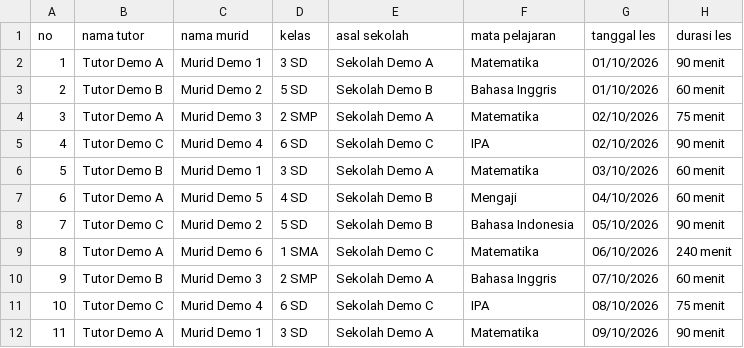
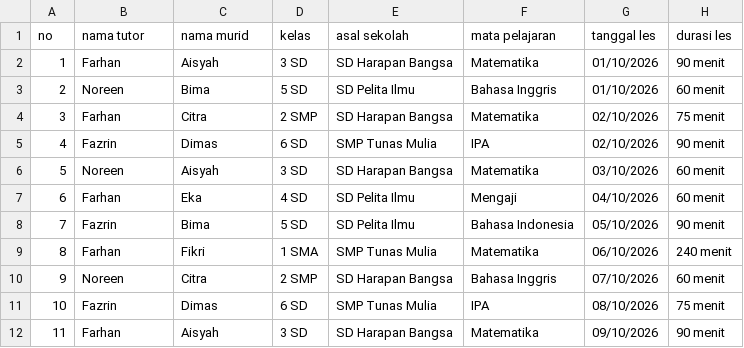
Before and after one commit to KEBAB-SHIIII/mumtaz-bimbel-dashboard, a CSV file: examples/attendance-sample.csv, drawn as a sheet; only a part is shown; the diff covers the shown part only.

Commit message:
feat: phase 05 anomaly screening with Gemini baseline
- AnomalyDetector port; deterministic candidate generator (exact
  duplicate, same student+subject+date via another assignment, duration
  above configurable demo threshold) with bounded comparison window
- Gemini adapter (@google/genai): pseudonymized payload, sanitized JSON
  schema, strict Zod validation (no partial results), one retry on
  transient 429/5xx, alias humanization, redundant extras dropped
- analyzeSession sets analysis status server-side (completed / failed /
  not_evaluated), conditional writes discard results when the payload
  is revised mid-analysis; never touches session status or payroll
- in-process AnomalyWorker: dedupe, rerun-on-revision, resume pending on
  startup, graceful stop; enqueued after submit/revision commit
- PATCH /admin/anomalies/:id/review (superseded is terminal) + admin UI
  finding list/review dialog with clear AI-vs-fake provider labels
- realistic fictional names across fixtures/seed/tests (tutors Farhan,
  Noreen, Fazrin, Rama, Giyas, Nasywa); deterministic ~150-session dev
  dataset and transactional db:reset-dev for Neon development

```diff
--- a/examples/attendance-sample.csv
+++ b/examples/attendance-sample.csv
@@ -1,12 +1,12 @@
 no,nama tutor,nama murid,kelas,asal sekolah,mata pelajaran,tanggal les,durasi les
-1,Tutor Demo A,Murid Demo 1,3 SD,Sekolah Demo A,Matematika,01/10/2026,90 menit
-2,Tutor Demo B,Murid Demo 2,5 SD,Sekolah Demo B,Bahasa Inggris,01/10/2026,60 menit
-3,Tutor Demo A,Murid Demo 3,2 SMP,Sekolah Demo A,Matematika,02/10/2026,75 menit
-4,Tutor Demo C,Murid Demo 4,6 SD,Sekolah Demo C,IPA,02/10/2026,90 menit
-5,Tutor Demo B,Murid Demo 1,3 SD,Sekolah Demo A,Matematika,03/10/2026,60 menit
-6,Tutor Demo A,Murid Demo 5,4 SD,Sekolah Demo B,Mengaji,04/10/2026,60 menit
-7,Tutor Demo C,Murid Demo 2,5 SD,Sekolah Demo B,Bahasa Indonesia,05/10/2026,90 menit
-8,Tutor Demo A,Murid Demo 6,1 SMA,Sekolah Demo C,Matematika,06/10/2026,240 menit
-9,Tutor Demo B,Murid Demo 3,2 SMP,Sekolah Demo A,Bahasa Inggris,07/10/2026,60 menit
-10,Tutor Demo C,Murid Demo 4,6 SD,Sekolah Demo C,IPA,08/10/2026,75 menit
-11,Tutor Demo A,Murid Demo 1,3 SD,Sekolah Demo A,Matematika,09/10/2026,90 menit
+1,Farhan,Aisyah,3 SD,SD Harapan Bangsa,Matematika,01/10/2026,90 menit
+2,Noreen,Bima,5 SD,SD Pelita Ilmu,Bahasa Inggris,01/10/2026,60 menit
+3,Farhan,Citra,2 SMP,SD Harapan Bangsa,Matematika,02/10/2026,75 menit
+4,Fazrin,Dimas,6 SD,SMP Tunas Mulia,IPA,02/10/2026,90 menit
+5,Noreen,Aisyah,3 SD,SD Harapan Bangsa,Matematika,03/10/2026,60 menit
+6,Farhan,Eka,4 SD,SD Pelita Ilmu,Mengaji,04/10/2026,60 menit
+7,Fazrin,Bima,5 SD,SD Pelita Ilmu,Bahasa Indonesia,05/10/2026,90 menit
+8,Farhan,Fikri,1 SMA,SMP Tunas Mulia,Matematika,06/10/2026,240 menit
+9,Noreen,Citra,2 SMP,SD Harapan Bangsa,Bahasa Inggris,07/10/2026,60 menit
+10,Fazrin,Dimas,6 SD,SMP Tunas Mulia,IPA,08/10/2026,75 menit
+11,Farhan,Aisyah,3 SD,SD Harapan Bangsa,Matematika,09/10/2026,90 menit
```
Also changed, not shown: 27 edited cells elsewhere in this file, 48 other files.
